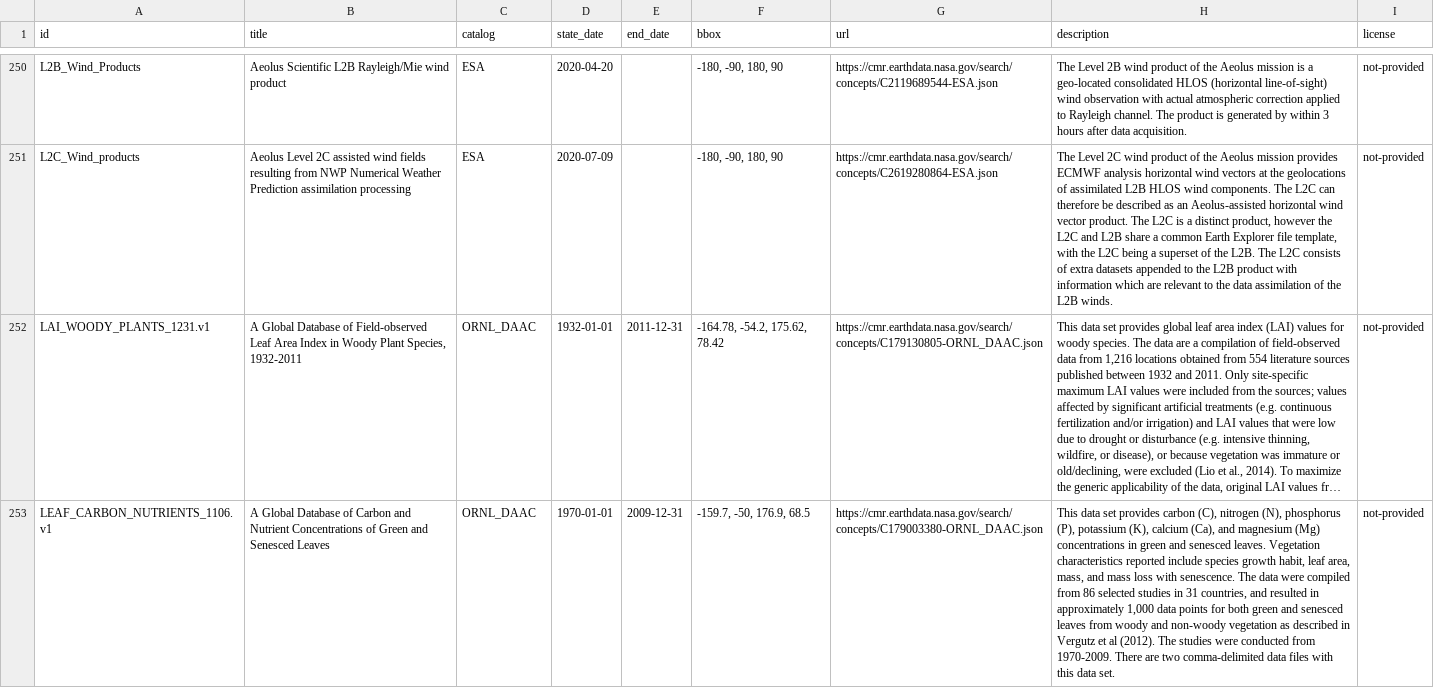
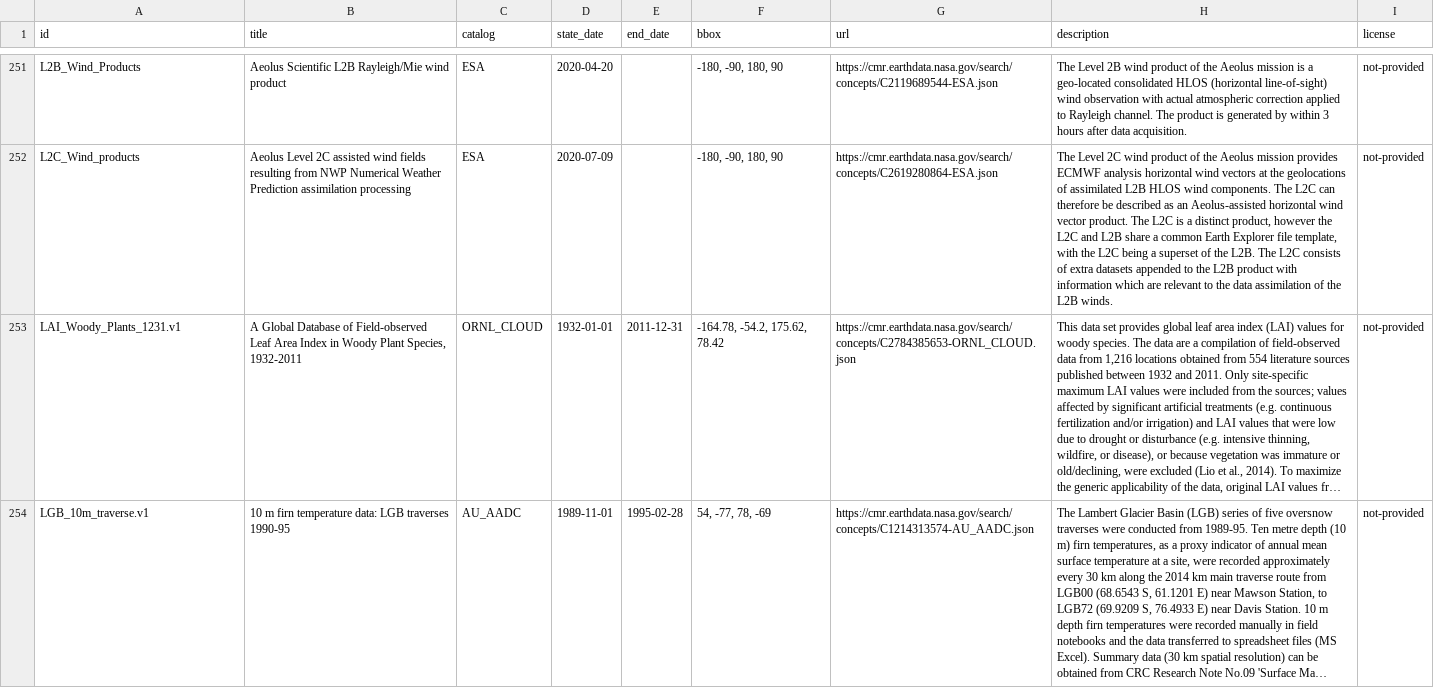
Before and after one commit to opengeos/NASA-CMR-STAC, a TSV file: nasa_cmr_catalog.tsv, drawn as a sheet; only a part is shown, gaps mark what is left out; the shorter side is filled out with more unchanged rows; long unchanged cells end in …; removed rows and columns are numbered as before the commit, all else as after; the diff covers the shown part only; the diff names each change by its address in the sheet, - before the commit and + after, or states it on an @@ line.

```diff
--- a/nasa_cmr_catalog.tsv
+++ b/nasa_cmr_catalog.tsv
-A253 (id): LAI_WOODY_PLANTS_1231.v1
+A253 (id): LAI_Woody_Plants_1231.v1
-C253 (catalog): ORNL_DAAC
+C253 (catalog): ORNL_CLOUD
-G253 (url): https://cmr.earthdata.nasa.gov/search/concepts/C179130805-ORNL_DAAC.json
+G253 (url): https://cmr.earthdata.nasa.gov/search/concepts/C2784385653-ORNL_CLOUD.json
-row 253: LEAF_CARBON_NUTRIENTS_1106.v1 | A Global Database of Carbon and Nutrient Concentrations of Green and Senesced Leaves | ORNL_DAAC | 1970-01-01 | 2009-12-31 | -159.7, -50, 176.9, 68.5 | https://cmr.earthdata.nasa.gov/search/concepts/C179003380-ORNL_DAAC.json | This data set provides carbon (C), nitrogen (N), phosphorus (P), potassium (K), calcium (Ca), and magnesium (Mg) concentrations in green and senesced leaves. Vegetation characteristics reported include species growth habit, leaf area, mass, and mass loss with senescence. The data were compiled from 86 selected studies in 31 countries, and resulted in approximately 1,000 data points for both green and senesced leaves from woody and non-woody vegetation as described in Vergutz et al (2012). The studies were conducted from 1970-2009. There are two comma-delimited data files with this data set. | not-provided
```
Also changed, not shown: 7 added rows and 6 removed rows elsewhere in this file, 9 other files.
